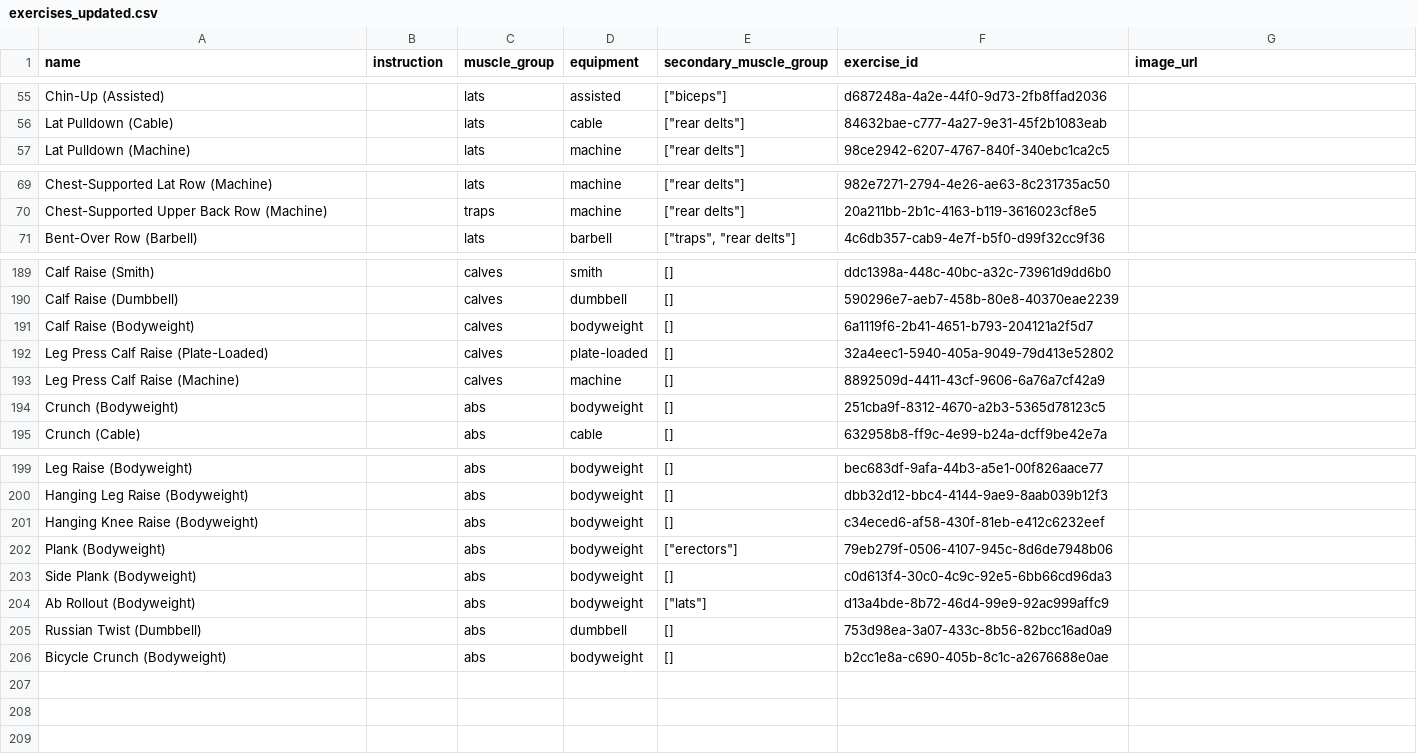
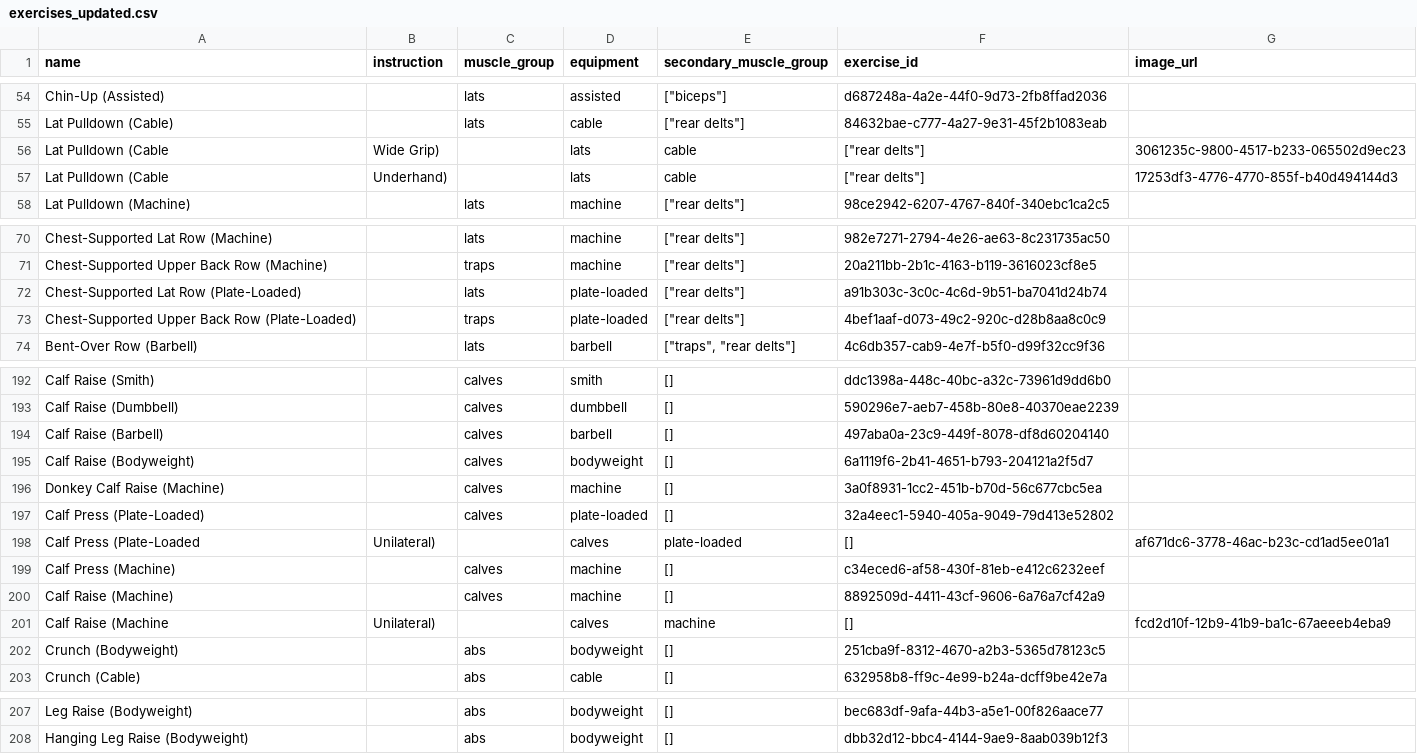
Before and after one commit to rwpace0/exercises, a CSV file: exercises_updated.csv, drawn as a sheet; only a part is shown, gaps mark what is left out; the diff covers the shown part only.

Commit message:
exercises v2

```diff
--- a/exercises_updated.csv
+++ b/exercises_updated.csv
@@ -56,2 +55,4 @@ Chin-Up (Assisted),,lats,assisted,"[""biceps""]",d687248a-4a2e-44f0-9d73-2fb8ffa
 Lat Pulldown (Cable),,lats,cable,"[""rear delts""]",84632bae-c777-4a27-9e31-45f2b1083eab,
+Lat Pulldown (Cable, Wide Grip),,lats,cable,"[""rear delts""]",3061235c-9800-4517-b233-065502d9ec23,
+Lat Pulldown (Cable, Underhand),,lats,cable,"[""rear delts""]",17253df3-4776-4770-855f-b40d494144d3,
 Lat Pulldown (Machine),,lats,machine,"[""rear delts""]",98ce2942-6207-4767-840f-340ebc1ca2c5,
@@ -70,2 +71,4 @@ Chest-Supported Lat Row (Machine),,lats,machine,"[""rear delts""]",982e7271-2794
 Chest-Supported Upper Back Row (Machine),,traps,machine,"[""rear delts""]",20a211bb-2b1c-4163-b119-3616023cf8e5,
+Chest-Supported Lat Row (Plate-Loaded),,lats,plate-loaded,"[""rear delts""]",a91b303c-3c0c-4c6d-9b51-ba7041d24b74,
+Chest-Supported Upper Back Row (Plate-Loaded),,traps,plate-loaded,"[""rear delts""]",4bef1aaf-d073-49c2-920c-d28b8aa8c0c9,
 Bent-Over Row (Barbell),,lats,barbell,"[""traps"", ""rear delts""]",4c6db357-cab9-4e7f-b5f0-d99f32cc9f36,
@@ -190,5 +193,10 @@ Calf Raise (Smith),,calves,smith,[],ddc1398a-448c-40bc-a32c-73961d9dd6b0,
 Calf Raise (Dumbbell),,calves,dumbbell,[],590296e7-aeb7-458b-80e8-40370eae2239,
+Calf Raise (Barbell),,calves,barbell,[],497aba0a-23c9-449f-8078-df8d60204140,
 Calf Raise (Bodyweight),,calves,bodyweight,[],6a1119f6-2b41-4651-b793-204121a2f5d7,
-Leg Press Calf Raise (Plate-Loaded),,calves,plate-loaded,[],32a4eec1-5940-405a-9049-79d413e52802,
-Leg Press Calf Raise (Machine),,calves,machine,[],8892509d-4411-43cf-9606-6a76a7cf42a9,
+Donkey Calf Raise (Machine),,calves,machine,[],3a0f8931-1cc2-451b-b70d-56c677cbc5ea,
+Calf Press (Plate-Loaded),,calves,plate-loaded,[],32a4eec1-5940-405a-9049-79d413e52802,
+Calf Press (Plate-Loaded, Unilateral),,calves,plate-loaded,[],af671dc6-3778-46ac-b23c-cd1ad5ee01a1,
+Calf Press (Machine),,calves,machine,[],c34eced6-af58-430f-81eb-e412c6232eef,
+Calf Raise (Machine),,calves,machine,[],8892509d-4411-43cf-9606-6a76a7cf42a9,
+Calf Raise (Machine, Unilateral),,calves,machine,[],fcd2d10f-12b9-41b9-ba1c-67aeeeb4eba9,
 Crunch (Bodyweight),,abs,bodyweight,[],251cba9f-8312-4670-a2b3-5365d78123c5,
@@ -200,7 +208 @@ Leg Raise (Bodyweight),,abs,bodyweight,[],bec683df-9afa-44b3-a5e1-00f826aace77,
 Hanging Leg Raise (Bodyweight),,abs,bodyweight,[],dbb32d12-bbc4-4144-9ae9-8aab039b12f3,
-Hanging Knee Raise (Bodyweight),,abs,bodyweight,[],c34eced6-af58-430f-81eb-e412c6232eef,
-Plank (Bodyweight),,abs,bodyweight,"[""erectors""]",79eb279f-0506-4107-945c-8d6de7948b06,
-Side Plank (Bodyweight),,abs,bodyweight,[],c0d613f4-30c0-4c9c-92e5-6bb66cd96da3,
-Ab Rollout (Bodyweight),,abs,bodyweight,"[""lats""]",d13a4bde-8b72-46d4-99e9-92ac999affc9,
-Russian Twist (Dumbbell),,abs,dumbbell,[],753d98ea-3a07-433c-8b56-82bcc16ad0a9,
-Bicycle Crunch (Bodyweight),,abs,bodyweight,[],b2cc1e8a-c690-405b-8c1c-a2676688e0ae,
```
Also changed, not shown: 1 removed row elsewhere in this file.
